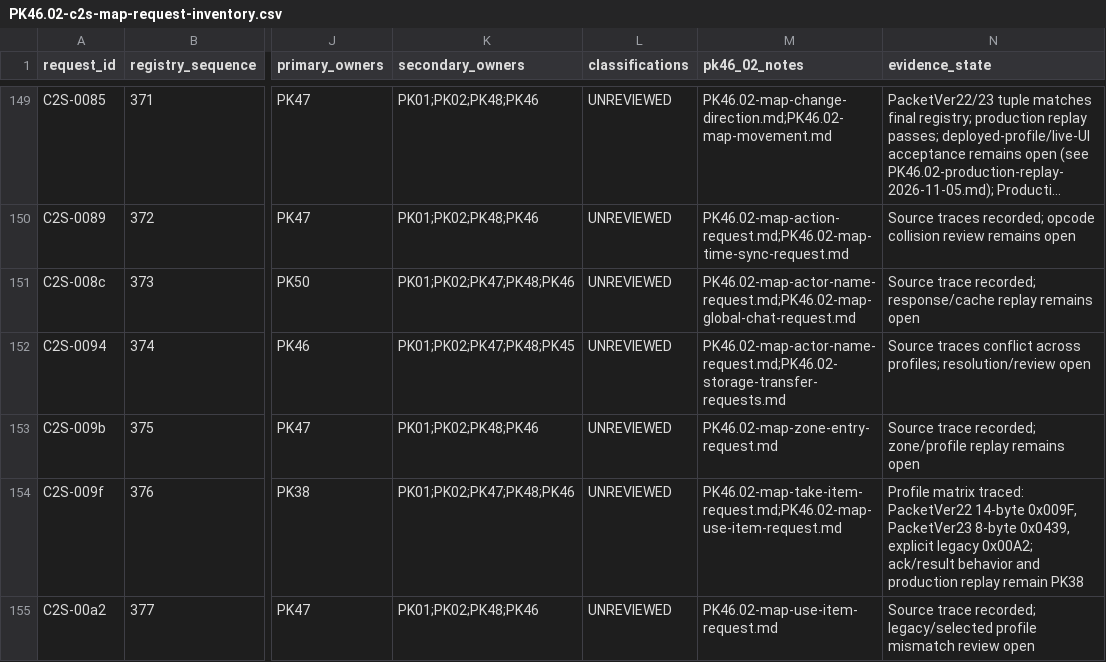
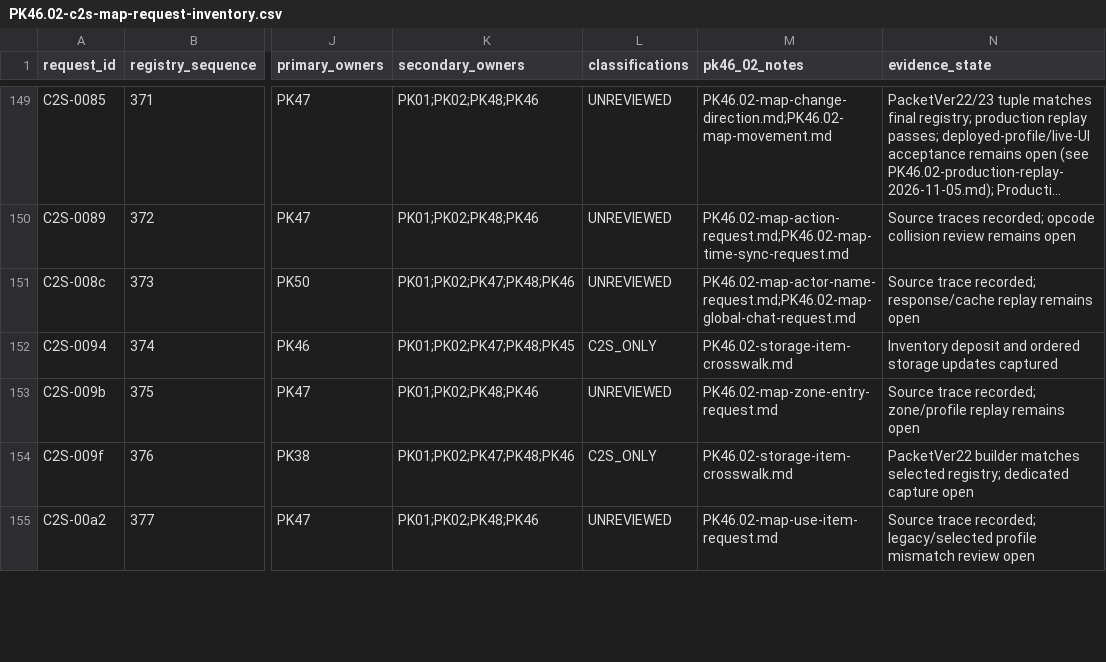
Before and after one commit to Sziadan/open-midgard, a CSV file: docs/packets/evidence/PK46.02-c2s-map-request-inventory.csv, drawn as a sheet; only a part is shown, gaps mark what is left out; long unchanged cells end in …; the diff covers the shown part only; the diff names each change by its address in the sheet, - before the commit and + after, or states it on an @@ line.

Commit message:
packet(PK46.02): reconcile selected storage and item requests

```diff
--- a/docs/packets/evidence/PK46.02-c2s-map-request-inventory.csv
+++ b/docs/packets/evidence/PK46.02-c2s-map-request-inventory.csv
-L152 (classifications): UNREVIEWED
+L152 (classifications): C2S_ONLY
-M152 (pk46_02_notes): PK46.02-map-actor-name-request.md;PK46.02-storage-transfer-requests.md
+M152 (pk46_02_notes): PK46.02-storage-item-crosswalk.md
-N152 (evidence_state): Source traces conflict across profiles; resolution/review open
+N152 (evidence_state): Inventory deposit and ordered storage updates captured
-L154 (classifications): UNREVIEWED
+L154 (classifications): C2S_ONLY
-M154 (pk46_02_notes): PK46.02-map-take-item-request.md;PK46.02-map-use-item-request.md
+M154 (pk46_02_notes): PK46.02-storage-item-crosswalk.md
-N154 (evidence_state): Profile matrix traced: PacketVer22 14-byte 0x009F, PacketVer23 8-byte 0x0439, explicit legacy 0x00A2; ack/result behavior and production replay remain PK38
+N154 (evidence_state): PacketVer22 builder matches selected registry; dedicated capture open
```
Also changed, not shown: 21 edited cells elsewhere in this file, docs/packets/coverage.csv, 4 other files.
